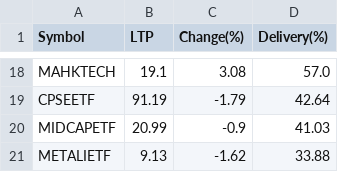
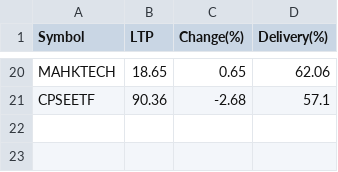
Before and after one commit to P0W/nse_indices, a CSV file: data/delivery_top_25/ETF.csv, drawn as a sheet; only a part is shown, gaps mark what is left out; removed rows and columns are numbered as before the commit, all else as after; the diff covers the shown part only; the diff names each change by its address in the sheet, - before the commit and + after, or states it on an @@ line.

```diff
--- a/data/delivery_top_25/ETF.csv
+++ b/data/delivery_top_25/ETF.csv
-B20 (LTP): 19.1
+B20 (LTP): 18.65
-C20 (Change(%)): 3.08
+C20 (Change(%)): 0.65
-D20 (Delivery(%)): 57.0
+D20 (Delivery(%)): 62.06
-B21 (LTP): 91.19
+B21 (LTP): 90.36
-C21 (Change(%)): -1.79
+C21 (Change(%)): -2.68
-D21 (Delivery(%)): 42.64
+D21 (Delivery(%)): 57.1
-row 20: MIDCAPETF | 20.99 | -0.9 | 41.03
-row 21: METALIETF | 9.13 | -1.62 | 33.88
```
Also changed, not shown: 14 added rows, 12 removed rows and 10 edited cells elsewhere in this file, data/delivery_top_25/NIFTY_50.csv, data/delivery_top_25/NIFTY_500.csv, 1 other file.
